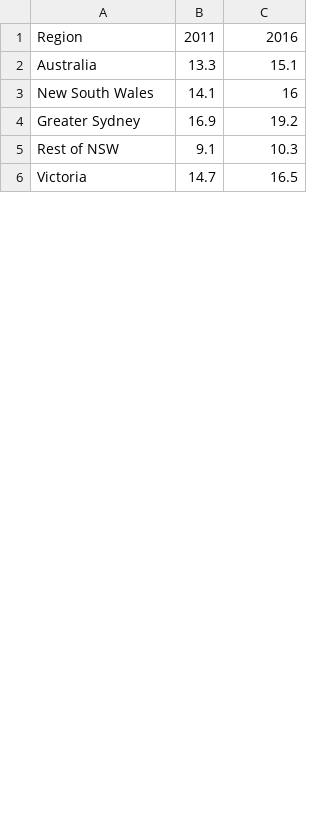
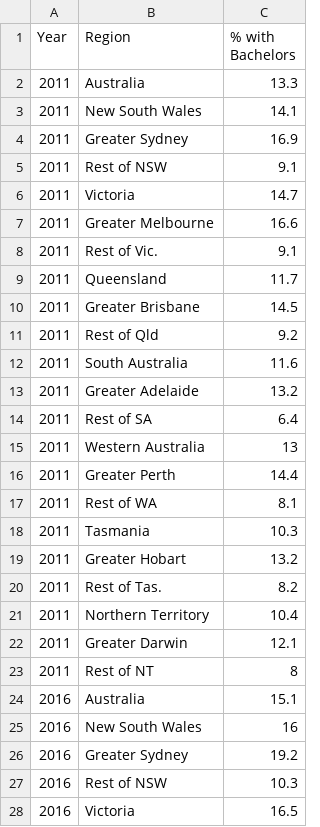
Before and after one commit to NathanJPotter/Team-Project-1, a CSV file: Resources/Edu_bachelors_level.csv, drawn as a sheet; only a part is shown; removed rows and columns are numbered as before the commit, all else as after; the diff names each change by its address in the sheet, - before the commit and + after, or states it on an @@ line.

```diff
--- a/Resources/Edu_bachelors_level.csv
+++ b/Resources/Edu_bachelors_level.csv
+column A (Year), rows 24-28: all 2016
-column B (2011), rows 2-6: 13.3 | 14.1 | 16.9 | 9.1 | 14.7
-C1: 2016
+C1: % with Bachelors
+row 2: 2011 | Australia | 13.3
+row 3: 2011 | New South Wales | 14.1
+row 4: 2011 | Greater Sydney | 16.9
+row 5: 2011 | Rest of NSW | 9.1
+row 6: 2011 | Victoria | 14.7
+row 7: 2011 | Greater Melbourne | 16.6
+row 8: 2011 | Rest of Vic. | 9.1
+row 9: 2011 | Queensland | 11.7
+row 10: 2011 | Greater Brisbane | 14.5
+row 11: 2011 | Rest of Qld | 9.2
+row 12: 2011 | South Australia | 11.6
+row 13: 2011 | Greater Adelaide | 13.2
+row 14: 2011 | Rest of SA | 6.4
+row 15: 2011 | Western Australia | 13
+row 16: 2011 | Greater Perth | 14.4
+row 17: 2011 | Rest of WA | 8.1
+row 18: 2011 | Tasmania | 10.3
+row 19: 2011 | Greater Hobart | 13.2
+row 20: 2011 | Rest of Tas. | 8.2
+row 21: 2011 | Northern Territory | 10.4
+row 22: 2011 | Greater Darwin | 12.1
+row 23: 2011 | Rest of NT | 8
```
Also changed, not shown: Resources/Av mthly household mortgage.csv, Resources/Av mthly rental payment.csv, 7 other files.
